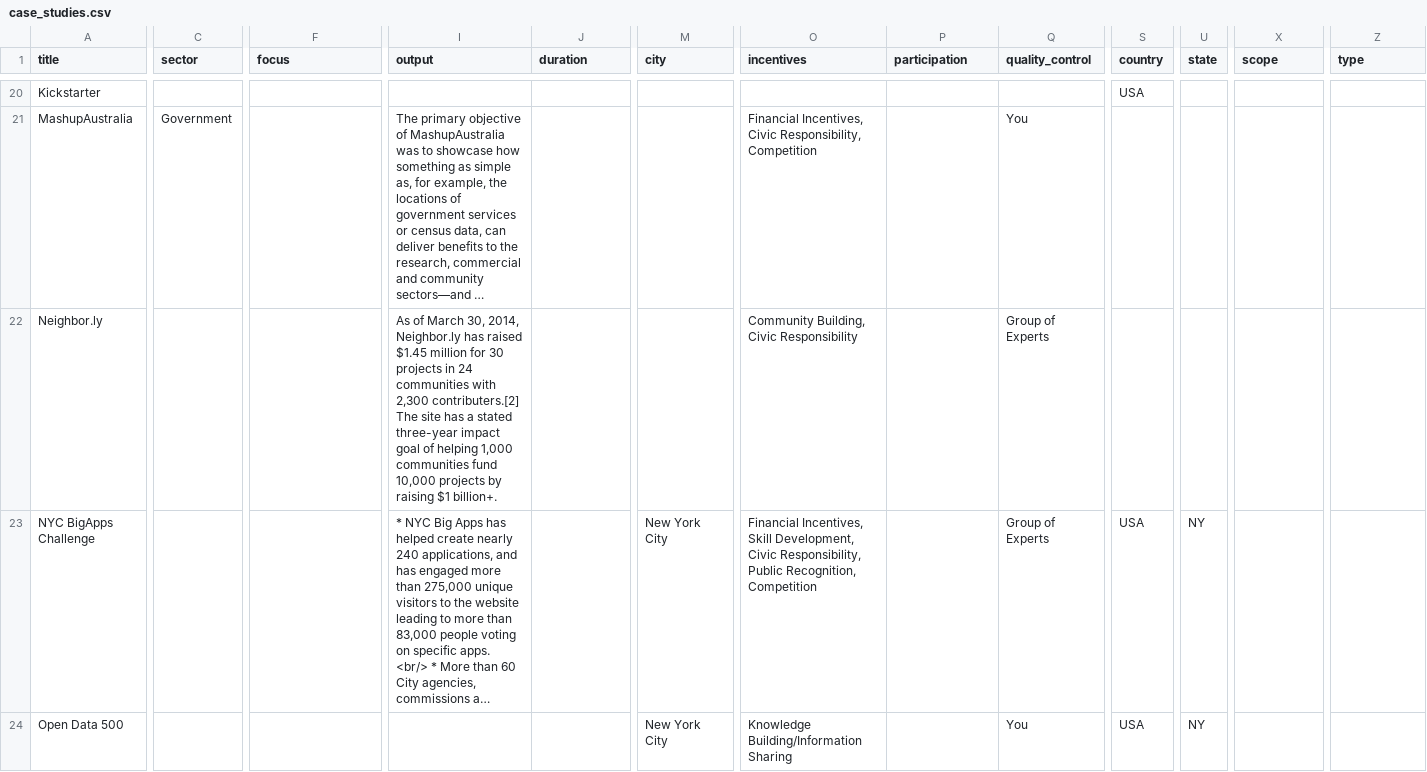
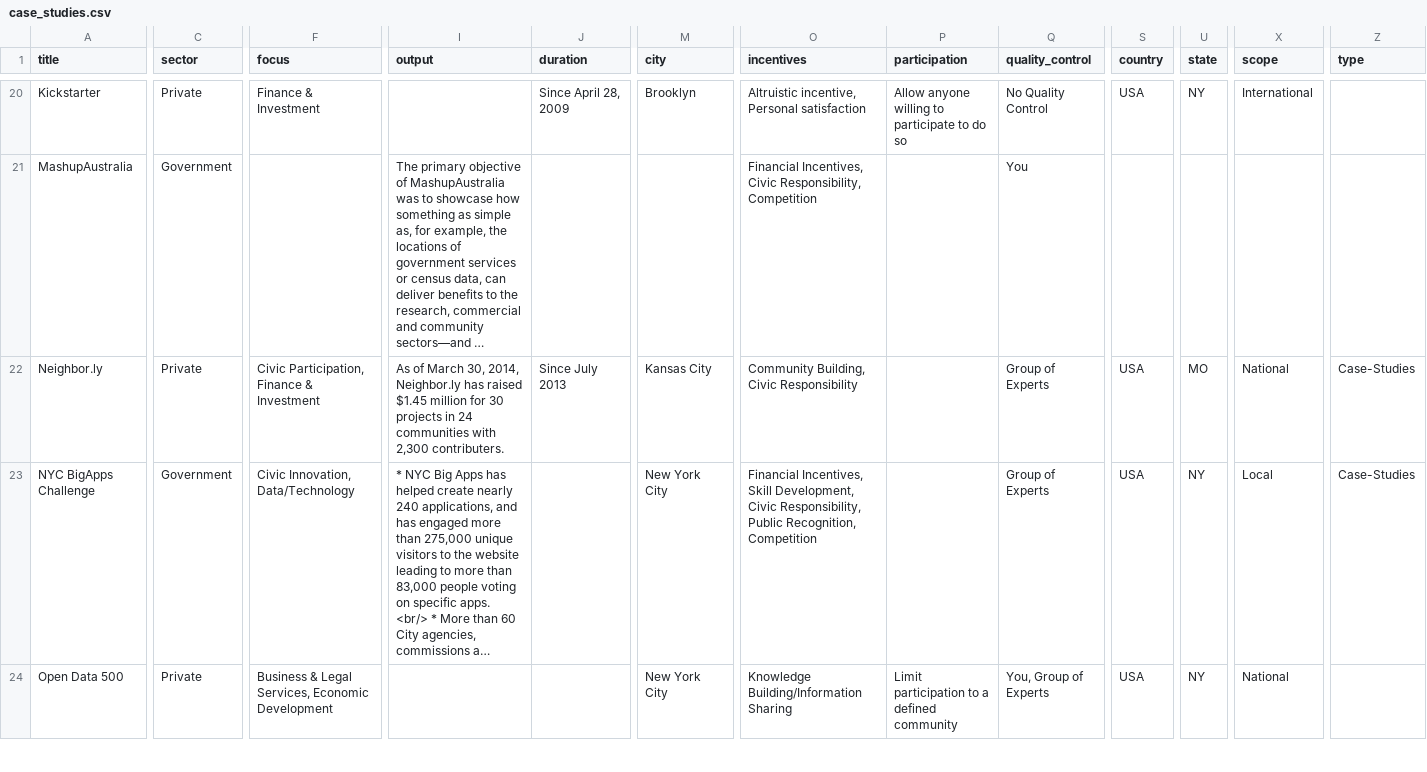
Before and after one commit to dino-at-thegovlab/state-compliance, a CSV file: site/case_studies.csv, drawn as a sheet; only a part is shown, gaps mark what is left out; long unchanged cells end in …; the diff covers the shown part only; the diff names each change by its address in the sheet, - before the commit and + after, or states it on an @@ line.

```diff
--- a/site/case_studies.csv
+++ b/site/case_studies.csv
-C20 (sector): (empty)
+C20 (sector): Private
-F20 (focus): (empty)
+F20 (focus): Finance & Investment
-J20 (duration): (empty)
+J20 (duration): Since April 28, 2009
-M20 (city): (empty)
+M20 (city): Brooklyn
-O20 (incentives): (empty)
+O20 (incentives): Altruistic incentive, Personal satisfaction
-P20 (participation): (empty)
+P20 (participation): Allow anyone willing to participate to do so
-Q20 (quality_control): (empty)
+Q20 (quality_control): No Quality Control
-U20 (state): (empty)
+U20 (state): NY
-X20 (scope): (empty)
+X20 (scope): International
-C22 (sector): (empty)
+C22 (sector): Private
-F22 (focus): (empty)
+F22 (focus): Civic Participation, Finance & Investment
-I22 (output): …with 2,300 contributers.[2] The site has a stated three-year impact goal of helping 1,000 communities fund 10,000 projects by raising $1 billion+.
+I22 (output): …with 2,300 contributers.
-J22 (duration): (empty)
+J22 (duration): Since July 2013
-M22 (city): (empty)
+M22 (city): Kansas City
-S22 (country): (empty)
+S22 (country): USA
-U22 (state): (empty)
+U22 (state): MO
-X22 (scope): (empty)
+X22 (scope): National
-Z22:Z23 (type): (empty)
+Z22:Z23 (type): Case-Studies
-C23 (sector): (empty)
+C23 (sector): Government
-F23 (focus): (empty)
+F23 (focus): Civic Innovation, Data/Technology
-X23 (scope): (empty)
+X23 (scope): Local
-C24 (sector): (empty)
+C24 (sector): Private
-F24 (focus): (empty)
+F24 (focus): Business & Legal Services, Economic Development
-P24 (participation): (empty)
+P24 (participation): Limit participation to a defined community
-Q24 (quality_control): You
+Q24 (quality_control): You, Group of Experts
-X24 (scope): (empty)
+X24 (scope): National
```
Also changed, not shown: 55 edited cells elsewhere in this file, 20 other files.
